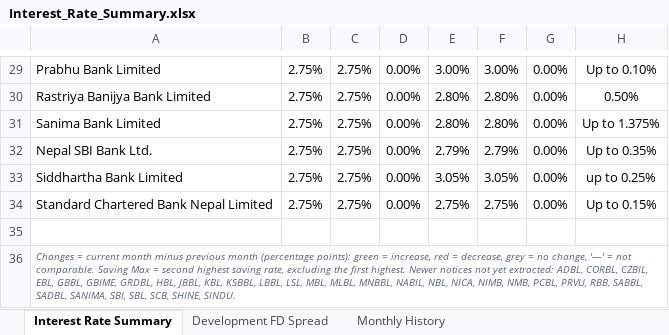
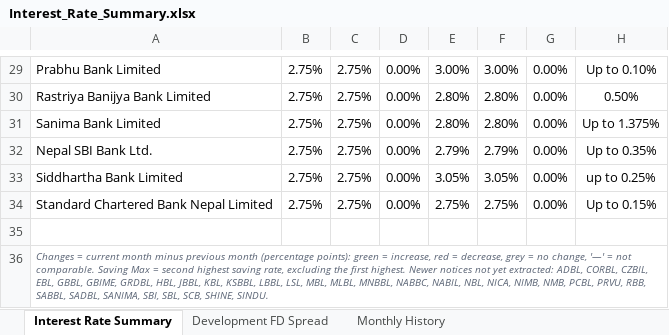
Before and after one commit to 477649/Interest-rate-Complier, an Excel workbook: reports/Interest_Rate_Summary.xlsx, sheet Interest Rate Summary, drawn as a sheet; only a part is shown, gaps mark what is left out; values as stored, in another font and other column widths than the file's, no borders; conditional formats not drawn; the diff names each change by its address in the sheet, - before the commit and + after, or states it on an @@ line.

```diff
--- a/reports/Interest_Rate_Summary.xlsx (sheet Interest Rate Summary)
+++ b/reports/Interest_Rate_Summary.xlsx (sheet Interest Rate Summary)
-A36: …MLBL, MNBBL, NABIL, NBL,…
+A36: …MLBL, MNBBL, NABBC, NABIL, NBL,…
```
Also changed, not shown: 3 other files.
